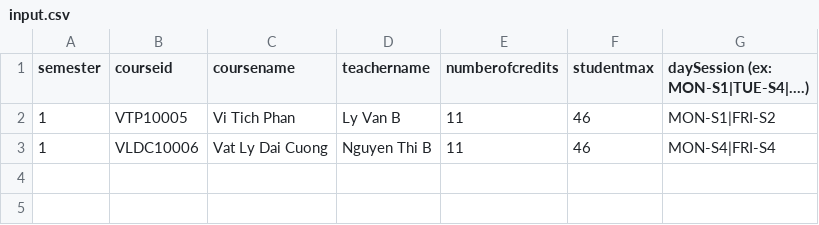
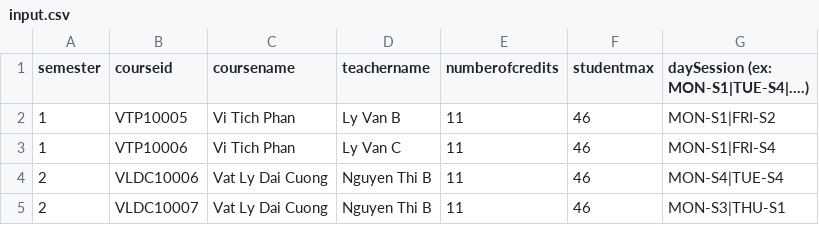
Before and after one commit to HaiMengg/KTLT-DoAn, a CSV file: data/input.csv, drawn as a sheet.

```diff
--- a/data/input.csv
+++ b/data/input.csv
@@ -2,2 +2,4 @@ semester,courseid,coursename,teachername,numberofcredits,studentmax,daySession (
 1,VTP10005,Vi Tich Phan,Ly Van B,11,46,MON-S1|FRI-S2
-1,VLDC10006,Vat Ly Dai Cuong,Nguyen Thi B,11,46,MON-S4|FRI-S4
+1,VTP10006,Vi Tich Phan,Ly Van C,11,46,MON-S1|FRI-S4
+2,VLDC10006,Vat Ly Dai Cuong,Nguyen Thi B,11,46,MON-S4|TUE-S4
+2,VLDC10007,Vat Ly Dai Cuong,Nguyen Thi B,11,46,MON-S3|THU-S1
```
Also changed, not shown: data/student.csv, 38 other files.
